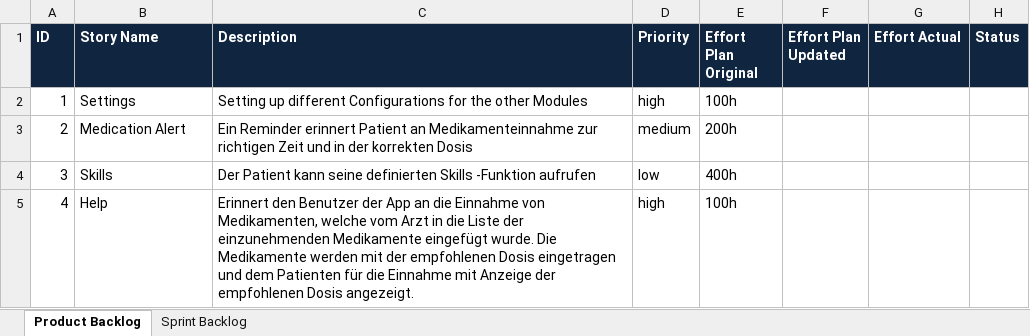
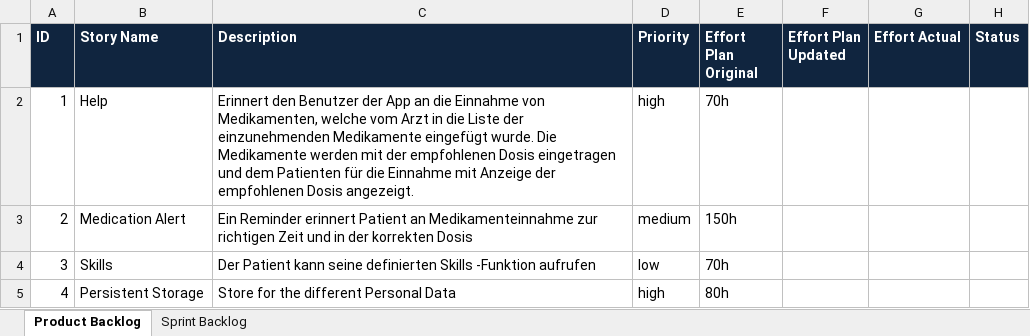
Before and after one commit to sirlordrouter/ch.bfh.btx8081.w2013.green, an Excel workbook: doc/scrum_green.xlsx, sheet Product Backlog, drawn as a sheet; values as stored, in another font and other column widths than the file's, no borders; the diff names each change by its address in the sheet, - before the commit and + after, or states it on an @@ line.

```diff
--- a/doc/scrum_green.xlsx (sheet Product Backlog)
+++ b/doc/scrum_green.xlsx (sheet Product Backlog)
-B2 (Story Name): Settings
+B2 (Story Name): Help
-C2 (Description): Setting up different Configurations for the other Modules
+C2 (Description): Erinnert den Benutzer der App an die Einnahme von Medikamenten, welche vom Arzt in die Liste der einzunehmenden Medikamente eingefügt wurde. Die Medikamente werden mit der empfohlenen Dosis eingetragen und dem Patienten für die Einnahme mit Anzeige der empfohlenen Dosis angezeigt.
-E2 (Effort Plan Original): 100h
+E2 (Effort Plan Original): 70h
-E3 (Effort Plan Original): 200h
+E3 (Effort Plan Original): 150h
-E4 (Effort Plan Original): 400h
+E4 (Effort Plan Original): 70h
-B5 (Story Name): Help
+B5 (Story Name): Persistent Storage
-C5 (Description): Erinnert den Benutzer der App an die Einnahme von Medikamenten, welche vom Arzt in die Liste der einzunehmenden Medikamente eingefügt wurde. Die Medikamente werden mit der empfohlenen Dosis eingetragen und dem Patienten für die Einnahme mit Anzeige der empfohlenen Dosis angezeigt.
+C5 (Description): Store for the different Personal Data
-E5 (Effort Plan Original): 100h
+E5 (Effort Plan Original): 80h
```
Also changed, not shown: sheet Sprint Backlog, 4 other files.
